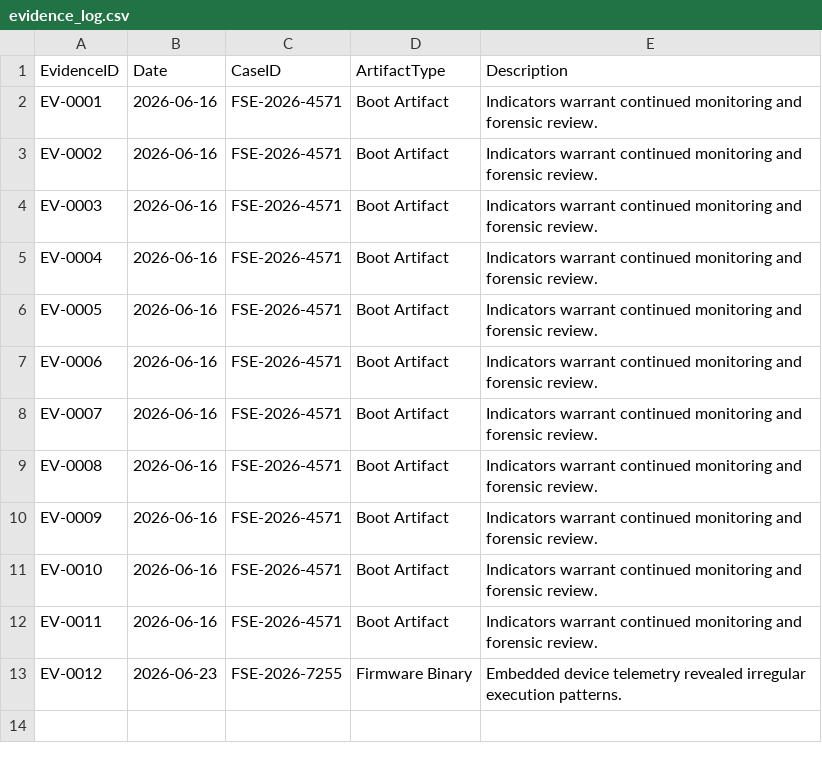
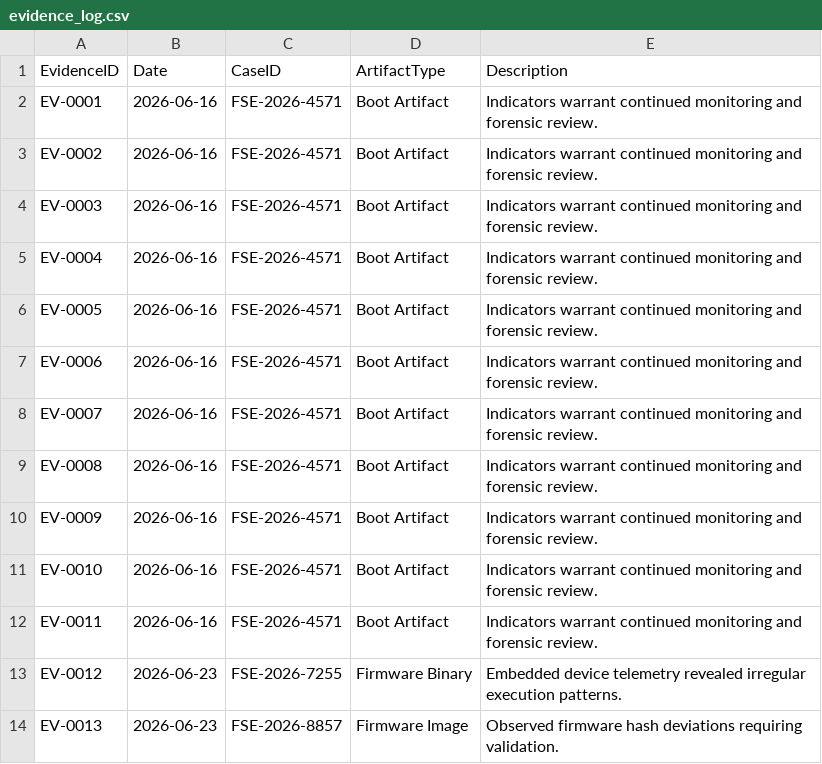
Before and after one commit to DRA3V50/BioDefense-Intelligence-Division, a CSV file: evidence/evidence_log.csv, drawn as a sheet.

```diff
--- a/evidence/evidence_log.csv
+++ b/evidence/evidence_log.csv
@@ -13 +13,2 @@ EV-0011,2026-06-16,FSE-2026-4571,Boot Artifact,Indicators warrant continued moni
 EV-0012,2026-06-23,FSE-2026-7255,Firmware Binary,Embedded device telemetry revealed irregular execution patterns.
+EV-0013,2026-06-23,FSE-2026-8857,Firmware Image,Observed firmware hash deviations requiring validation.
```
Also changed, not shown: 7 other files.
